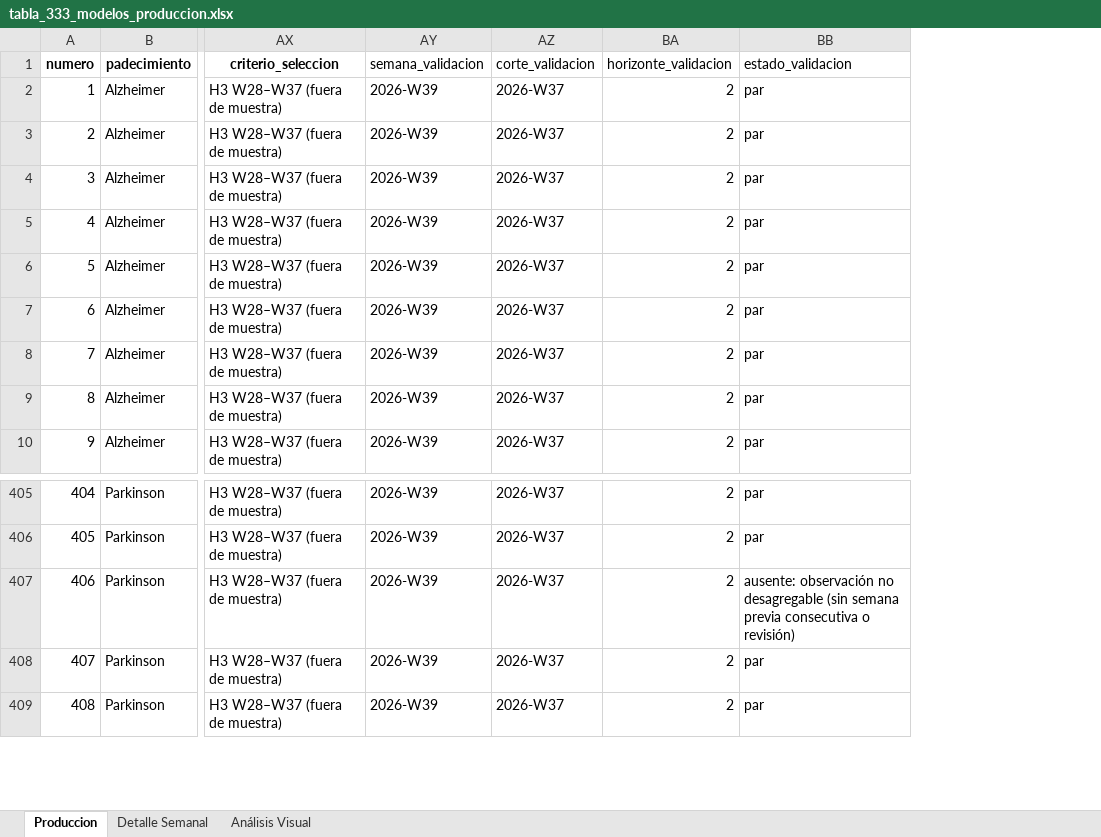
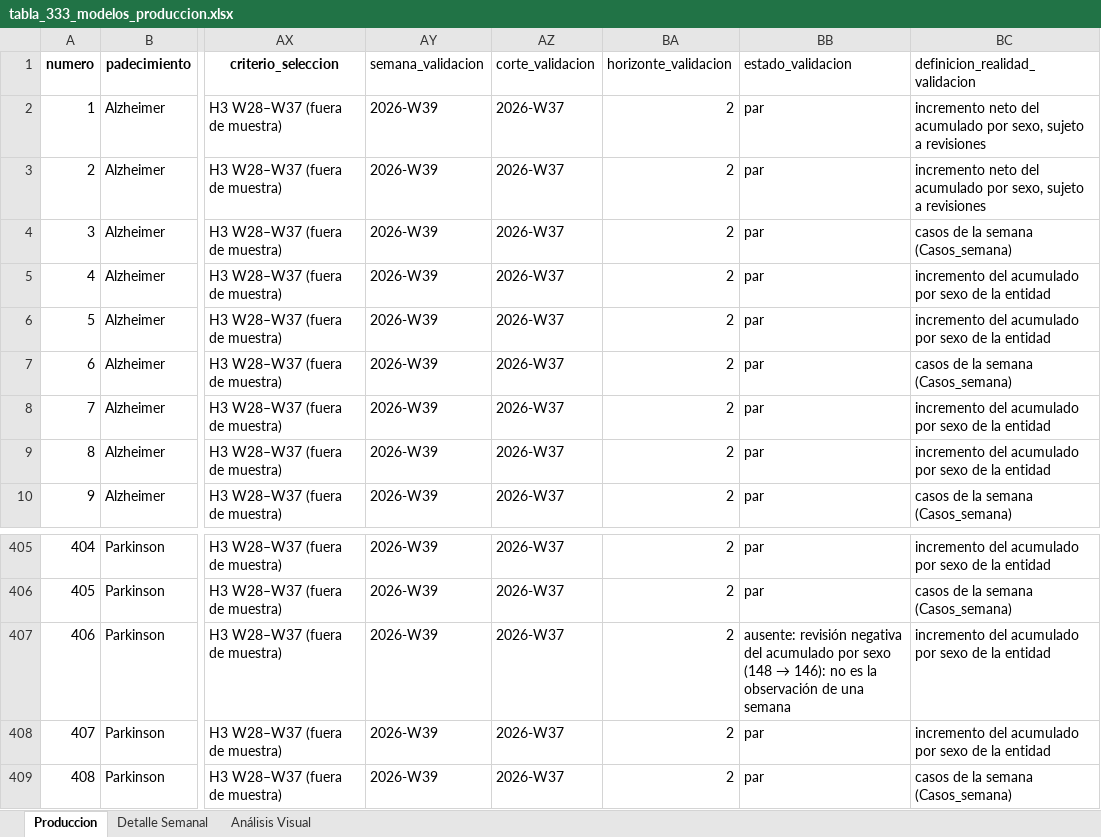
Before and after one commit to EpiForecastMX/EpiForecast-MX, an Excel workbook: reports/ProdDetails/tabla_333_modelos_produccion.xlsx, sheet Produccion, drawn as a sheet; only a part is shown, gaps mark what is left out; values as stored, in another font and other column widths than the file's, no borders; the diff names each change by its address in the sheet, - before the commit and + after, or states it on an @@ line.

```diff
--- a/reports/ProdDetails/tabla_333_modelos_produccion.xlsx (sheet Produccion)
+++ b/reports/ProdDetails/tabla_333_modelos_produccion.xlsx (sheet Produccion)
+column BC (definicion_realidad_validacion), rows 2-10: incremento neto del acumulado por sexo, sujeto a revisiones | incremento neto del acumulado por sexo, sujeto a revisiones | casos de la semana (Casos_semana) | incremento del acumulado por sexo de la entidad | incremento del acumulado por sexo de la entidad | casos de la semana (Casos_semana) | incremento del acumulado por sexo de la entidad | incremento del acumulado por sexo de la entidad | casos de la semana (Casos_semana); rows 405-409: incremento del acumulado por sexo de la entidad | casos de la semana (Casos_semana) | incremento del acumulado por sexo de la entidad | incremento del acumulado por sexo de la entidad | casos de la semana (Casos_semana)
@@ BB407 (estado_validacion): ausente: observación no desagregable (sin semana previa consecutiva o revisión) → ausente: revisión negativa del acumulado por sexo (148 → 146): no es la observación de una semana @@
```
Also changed, not shown: 4 other files.
